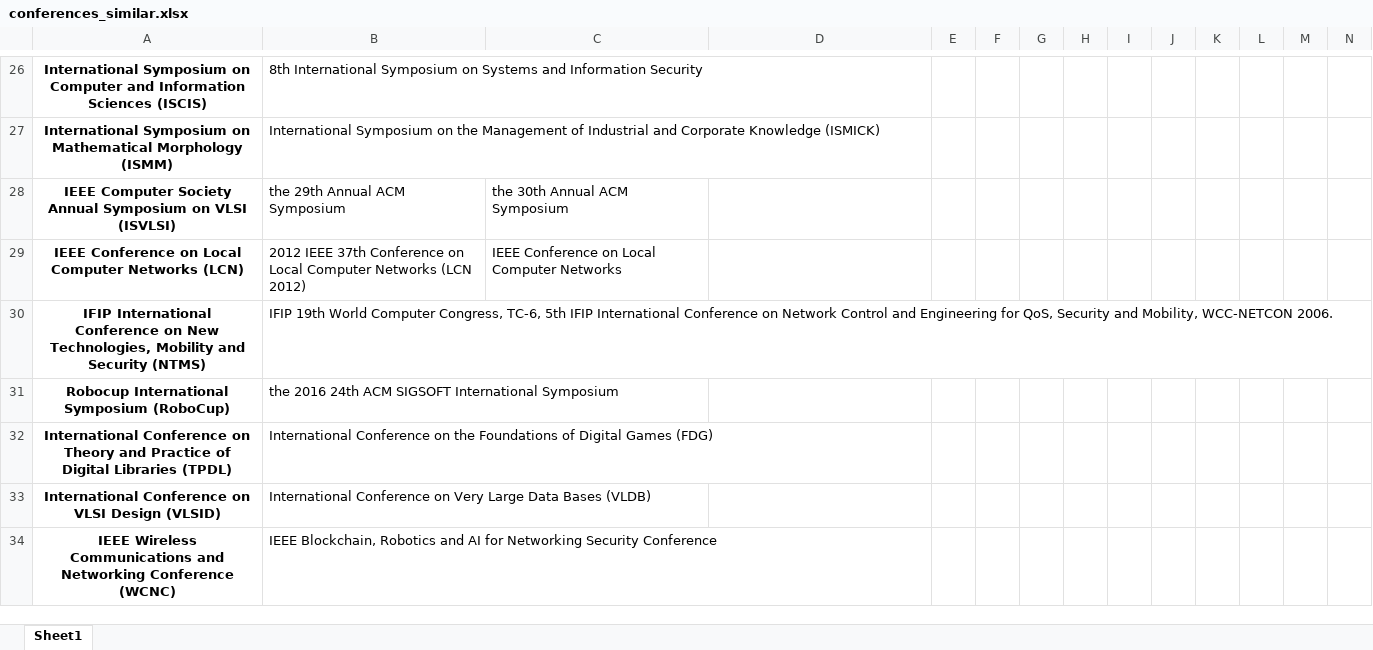
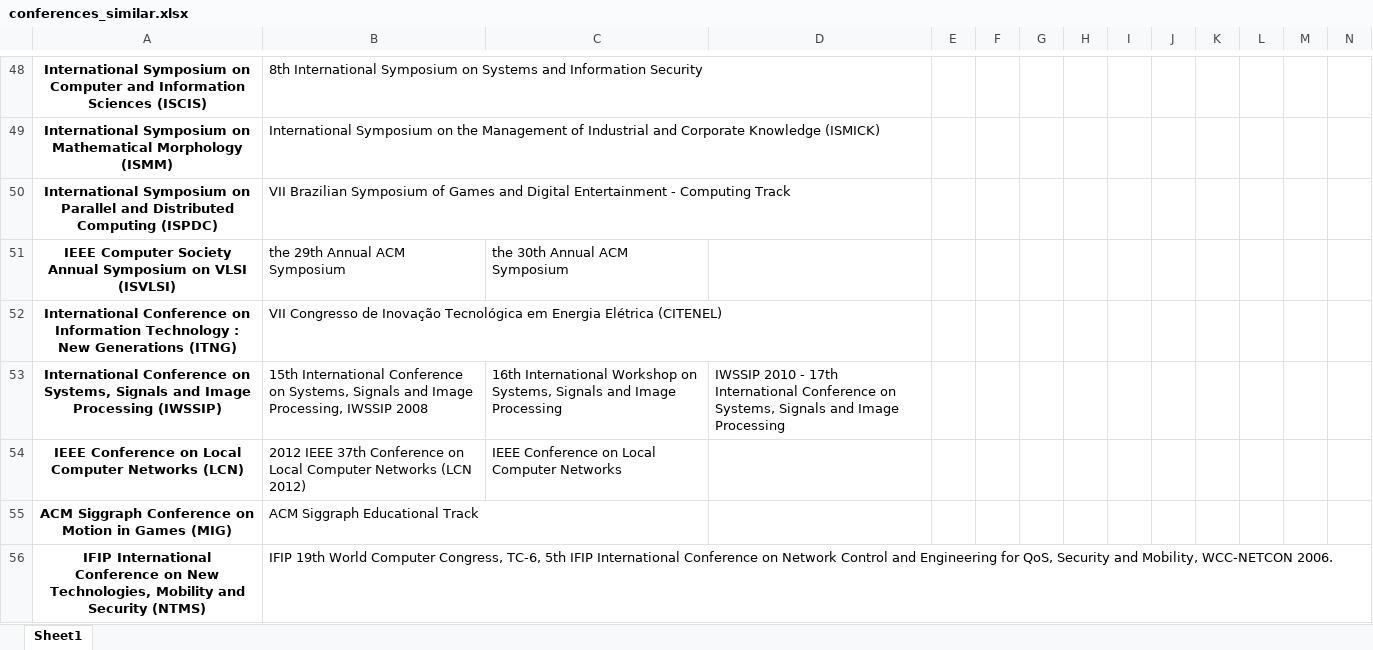
Before and after one commit to gems-uff/perfil, an Excel workbook: conferences_similar.xlsx, sheet Sheet1, drawn as a sheet; only a part is shown, gaps mark what is left out; the shorter side is filled out with more unchanged rows; values as stored, in another font and other column widths than the file's, no borders; rows hold the shown columns only; the diff covers the shown part only; the diff names each change by its address in the sheet, - before the commit and + after, or states it on an @@ line.

Commit message:
Adds the feature to generate .xlsx files with information about full professorship advancement
It's possible to generate files for one reseacher or all of them

```diff
--- a/conferences_similar.xlsx (sheet Sheet1)
+++ b/conferences_similar.xlsx (sheet Sheet1)
+row 50: International Symposium on Parallel and Distributed Computing (ISPDC) | VII Brazilian Symposium of Games and Digital Entertainment - Computing Track
+row 52: International Conference on Information Technology : New Generations (ITNG) | VII Congresso de Inovação Tecnológica em Energia Elétrica (CITENEL)
+row 53: International Conference on Systems, Signals and Image Processing (IWSSIP) | 15th International Conference on Systems, Signals and Image Processing, IWSSIP 2008 | 16th International Workshop on Systems, Signals and Image Processing | IWSSIP 2010 - 17th International Conference on Systems, Signals and Image Processing
+row 55: ACM Siggraph Conference on Motion in Games (MIG) | ACM Siggraph Educational Track
```
Also changed, not shown: 61 added rows and 75 edited cells elsewhere in this sheet, journals_similar.xlsx, teste.xlsx, 9 other files.
